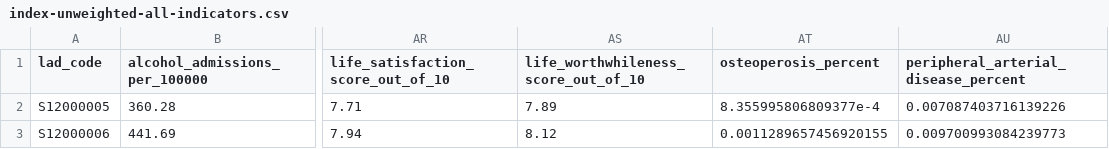
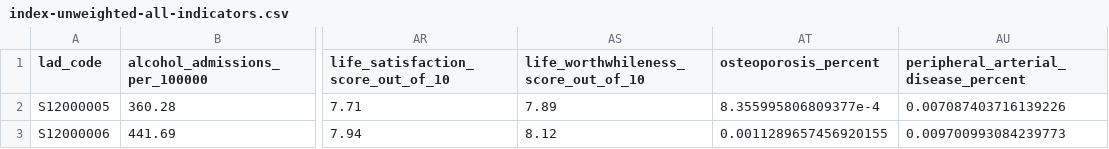
Before and after one commit to britishredcrosssociety/resilience-index, a CSV file: data/vulnerability/health-inequalities/scotland/index-unweighted-all-indicators.csv, drawn as a sheet; only a part is shown, gaps mark what is left out; the diff names each change by its address in the sheet, - before the commit and + after, or states it on an @@ line.

```diff
--- a/data/vulnerability/health-inequalities/scotland/index-unweighted-all-indicators.csv
+++ b/data/vulnerability/health-inequalities/scotland/index-unweighted-all-indicators.csv
-AT1: osteoperosis_percent
+AT1: osteoporosis_percent
```
Also changed, not shown: 3 other files.
